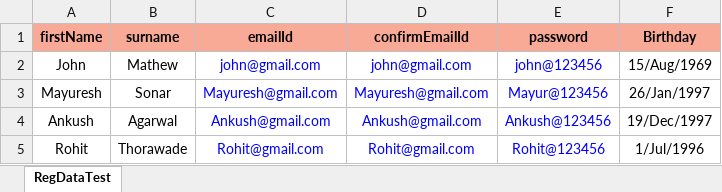
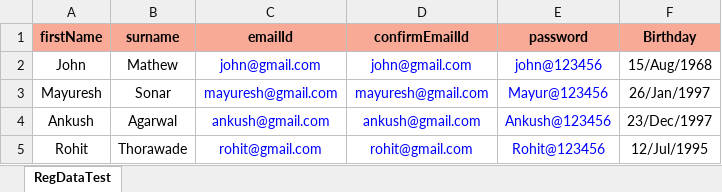
Before and after one commit to Mayuresh2601/Selenium, an Excel workbook: DataDrivenFramework/xlsxfiles/FacebookTestData.xlsx, sheet RegDataTest, drawn as a sheet; values as stored, in another font and other column widths than the file's, no borders; the diff names each change by its address in the sheet, - before the commit and + after, or states it on an @@ line.

```diff
--- a/DataDrivenFramework/xlsxfiles/FacebookTestData.xlsx (sheet RegDataTest)
+++ b/DataDrivenFramework/xlsxfiles/FacebookTestData.xlsx (sheet RegDataTest)
-F2 (Birthday): 15/Aug/1969
+F2 (Birthday): 15/Aug/1968
-C3 (emailId): Mayuresh@gmail.com
+C3 (emailId): mayuresh@gmail.com
-D3 (confirmEmailId): Mayuresh@gmail.com
+D3 (confirmEmailId): mayuresh@gmail.com
-C4 (emailId): Ankush@gmail.com
+C4 (emailId): ankush@gmail.com
-D4 (confirmEmailId): Ankush@gmail.com
+D4 (confirmEmailId): ankush@gmail.com
-F4 (Birthday): 19/Dec/1997
+F4 (Birthday): 23/Dec/1997
-C5 (emailId): Rohit@gmail.com
+C5 (emailId): rohit@gmail.com
-D5 (confirmEmailId): Rohit@gmail.com
+D5 (confirmEmailId): rohit@gmail.com
-F5 (Birthday): 1/Jul/1996
+F5 (Birthday): 12/Jul/1995
```
Also changed, not shown: 4 other files.
